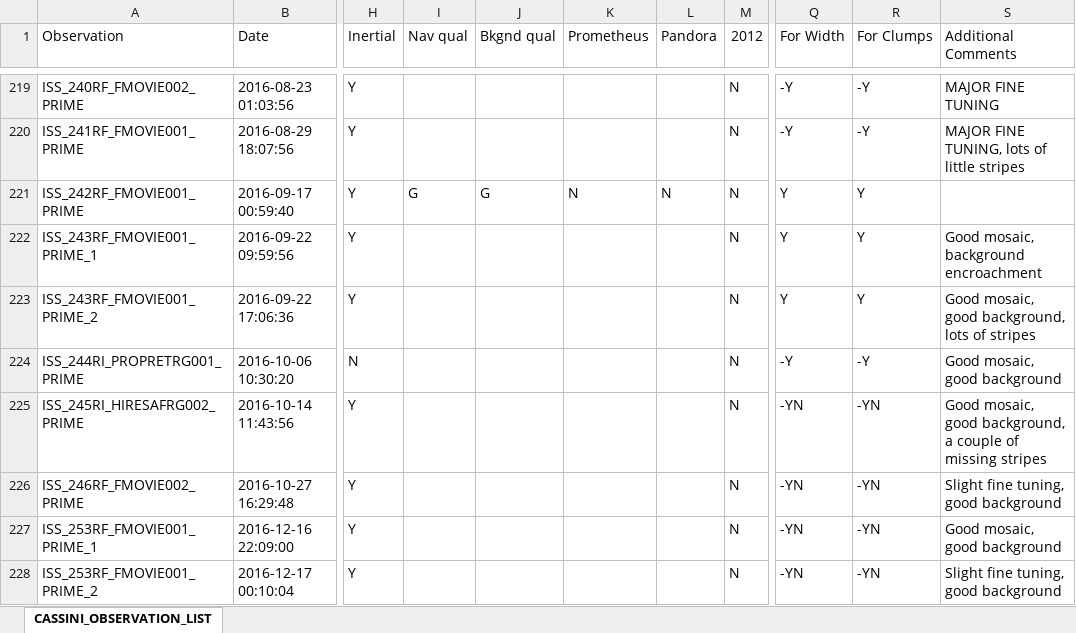
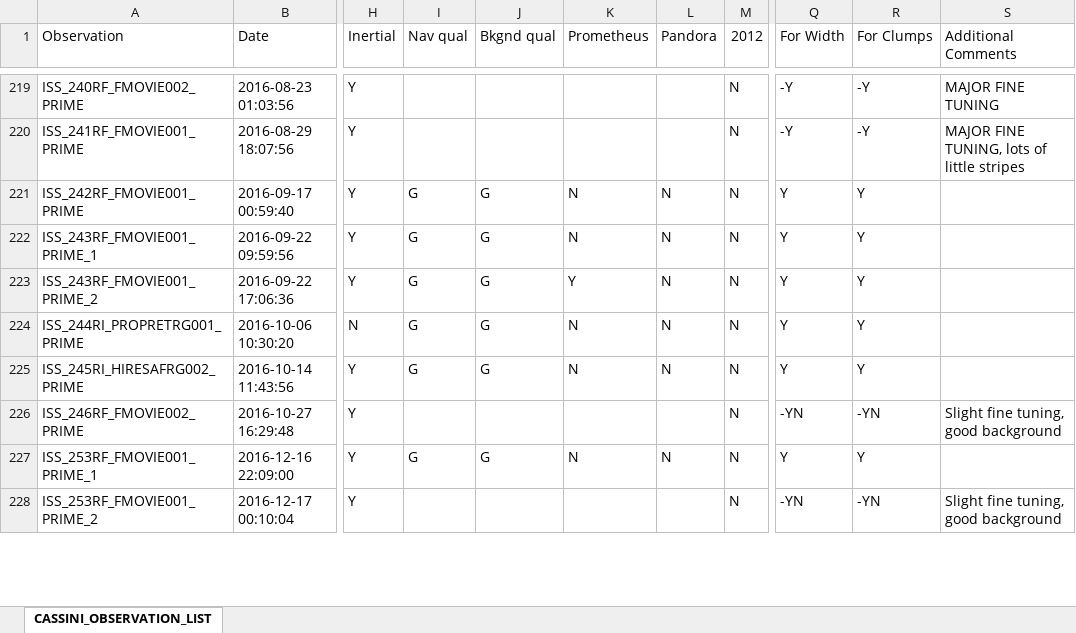
Before and after one commit to rfrenchseti/f-ring, an Excel workbook: observation_lists/CASSINI_OBSERVATION_LIST.xlsx, sheet CASSINI_OBSERVATION_LIST, drawn as a sheet; only a part is shown, gaps mark what is left out; values as stored, in another font and other column widths than the file's, no cell formats; the diff covers the shown part only; the diff names each change by its address in the sheet, - before the commit and + after, or states it on an @@ line.

Commit message:
Update mosaic lists

```diff
--- a/observation_lists/CASSINI_OBSERVATION_LIST.xlsx (sheet CASSINI_OBSERVATION_LIST)
+++ b/observation_lists/CASSINI_OBSERVATION_LIST.xlsx (sheet CASSINI_OBSERVATION_LIST)
-I222:I225 (Nav qual): (empty)
+I222:I225 (Nav qual): G
-J222:J225 (Bkgnd qual): (empty)
+J222:J225 (Bkgnd qual): G
-K222 (Prometheus): (empty)
+K222 (Prometheus): N
-L222:L225 (Pandora): (empty)
+L222:L225 (Pandora): N
-S222 (Additional Comments): Good mosaic, background encroachment
+S222 (Additional Comments): (empty)
-K223 (Prometheus): (empty)
+K223 (Prometheus): Y
-S223 (Additional Comments): Good mosaic, good background, lots of stripes
+S223 (Additional Comments): (empty)
-K224:K225 (Prometheus): (empty)
+K224:K225 (Prometheus): N
-Q224 (For Width): -Y
+Q224 (For Width): Y
-R224 (For Clumps): -Y
+R224 (For Clumps): Y
-S224 (Additional Comments): Good mosaic, good background
+S224 (Additional Comments): (empty)
-Q225 (For Width): -YN
+Q225 (For Width): Y
-R225 (For Clumps): -YN
+R225 (For Clumps): Y
-S225 (Additional Comments): Good mosaic, good background, a couple of missing stripes
+S225 (Additional Comments): (empty)
-I227 (Nav qual): (empty)
+I227 (Nav qual): G
-J227 (Bkgnd qual): (empty)
+J227 (Bkgnd qual): G
-K227 (Prometheus): (empty)
+K227 (Prometheus): N
-L227 (Pandora): (empty)
+L227 (Pandora): N
-Q227 (For Width): -YN
+Q227 (For Width): Y
-R227 (For Clumps): -YN
+R227 (For Clumps): Y
-S227 (Additional Comments): Good mosaic, good background
+S227 (Additional Comments): (empty)
```
Also changed, not shown: 25 added rows, 12 removed rows and 195 edited cells elsewhere in this sheet, cell formats, 35 other files.
